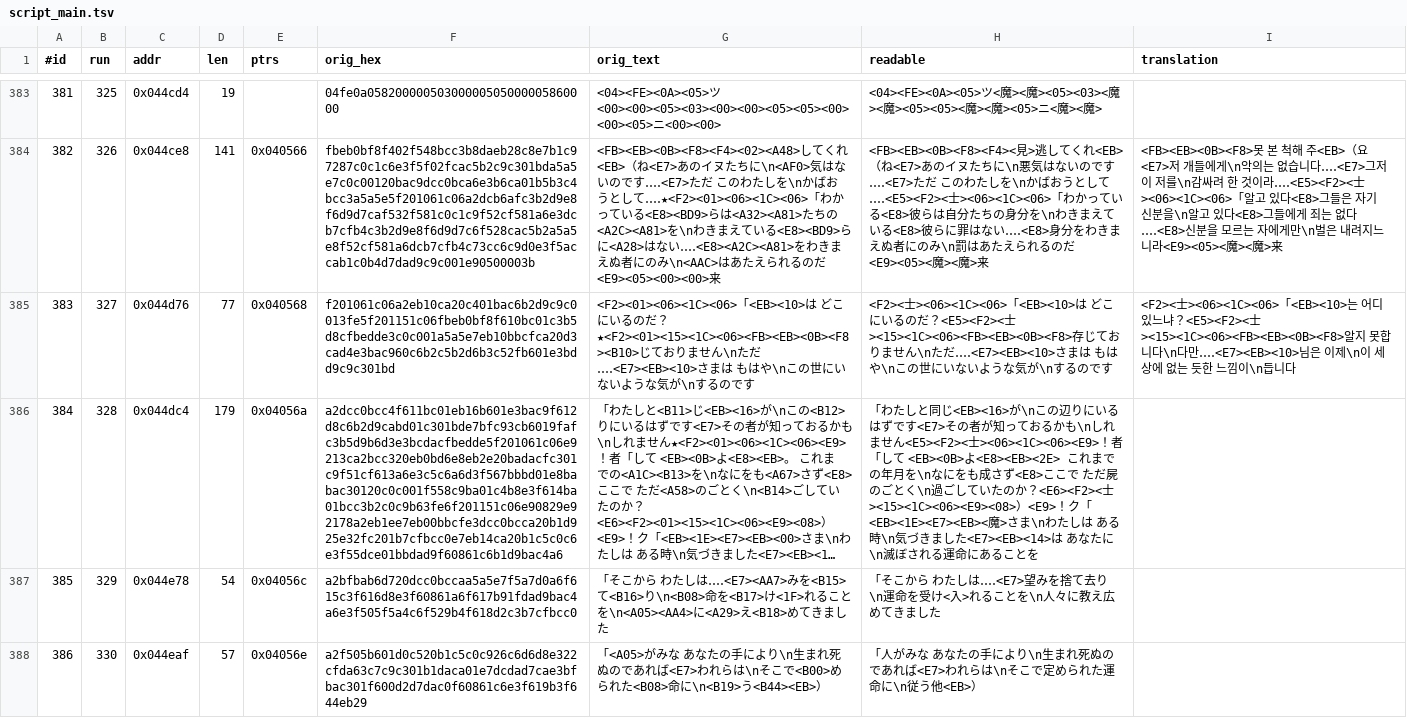
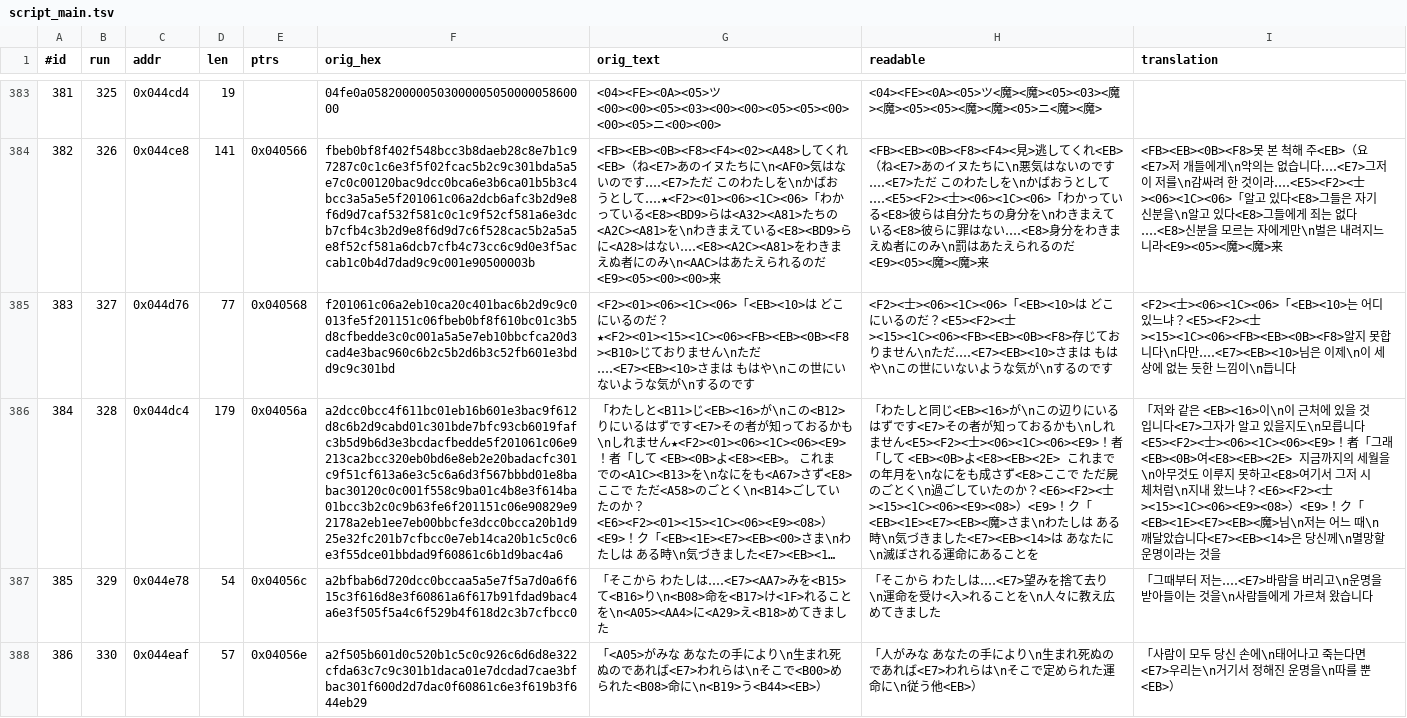
Before and after one commit to stPark-dev/Dark_Half_Korean, a TSV file: darkhalf-kr/script_main.tsv, drawn as a sheet; only a part is shown, gaps mark what is left out; long unchanged cells end in …; the diff covers the shown part only; the diff names each change by its address in the sheet, - before the commit and + after, or states it on an @@ line.

```diff
--- a/darkhalf-kr/script_main.tsv
+++ b/darkhalf-kr/script_main.tsv
-I386 (translation): (empty)
+I386 (translation): 「저와 같은 <EB><16>이\n이 근처에 있을 것입니다<E7>그자가 알고 있을지도\n모릅니다<E5><F2><士><06><1C><06><E9>！者「그래 <EB><0B>여<E8><EB><2E> 지금까지의 세월을\n아무것도 이루지 못하고<E8>여기서 그저 시체처럼\n지내 왔느냐？<E6><F2><士><15><1C><06><E9><08>）<E9>！ク「<EB><1E><E7><EB><魔>님\n저는 어느 때\n깨달았습니다<E7><EB><14>은 당신께\n멸망할 운명이라는 것을
-I387 (translation): (empty)
+I387 (translation): 「그때부터 저는‥‥<E7>바람을 버리고\n운명을 받아들이는 것을\n사람들에게 가르쳐 왔습니다
-I388 (translation): (empty)
+I388 (translation): 「사람이 모두 당신 손에\n태어나고 죽는다면<E7>우리는\n거기서 정해진 운명을\n따를 뿐<EB>）
```
Also changed, not shown: 9 edited cells elsewhere in this file.
